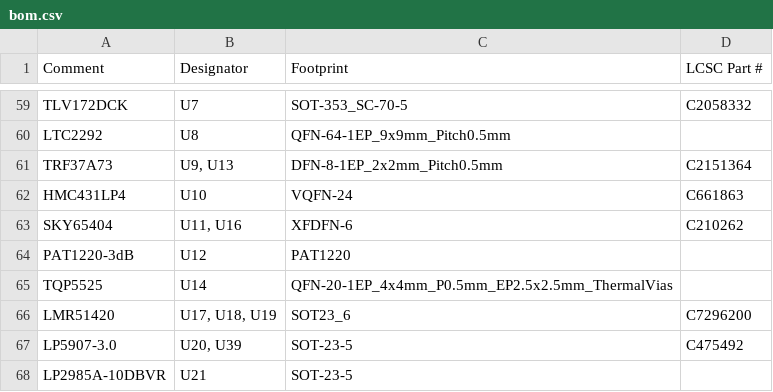
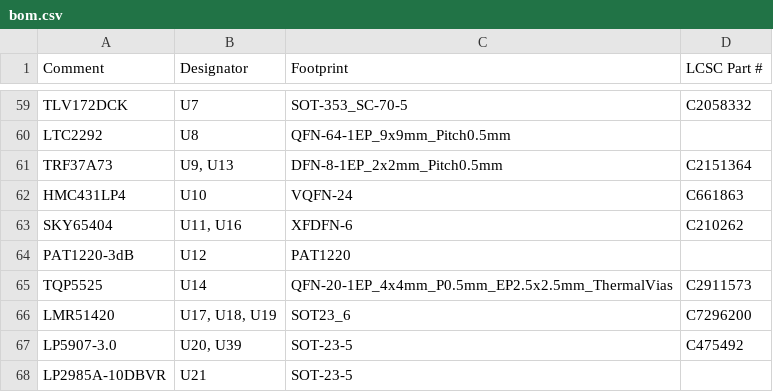
Before and after one commit to davidmhunt/fmcw3-ckflight, a CSV file: parts/out/jlc/bom.csv, drawn as a sheet; only a part is shown, gaps mark what is left out.

```diff
--- a/parts/out/jlc/bom.csv
+++ b/parts/out/jlc/bom.csv
@@ -64,3 +64,3 @@ SKY65404,"U11, U16",XFDFN-6,C210262
 PAT1220-3dB,U12,PAT1220,
-TQP5525,U14,QFN-20-1EP_4x4mm_P0.5mm_EP2.5x2.5mm_ThermalVias,
+TQP5525,U14,QFN-20-1EP_4x4mm_P0.5mm_EP2.5x2.5mm_ThermalVias,C2911573
 LMR51420,"U17, U18, U19",SOT23_6,C7296200
```
Also changed, not shown: parts/out/availability.csv, parts/out/bom.csv, 1 other file.
